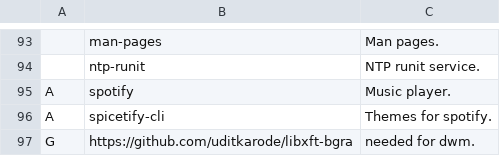
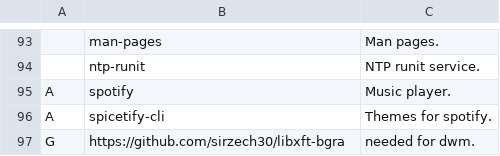
Before and after one commit to elwolf6/LARBS, a CSV file: progs.csv, drawn as a sheet; only a part is shown, gaps mark what is left out.

Commit message:
Update progs.csv

```diff
--- a/progs.csv
+++ b/progs.csv
@@ -96,2 +96,2 @@ A,spotify,"Music player."
 A,spicetify-cli,"Themes for spotify."
-G,https://github.com/uditkarode/libxft-bgra,"needed for dwm."
+G,https://github.com/sirzech30/libxft-bgra,"needed for dwm."
```
